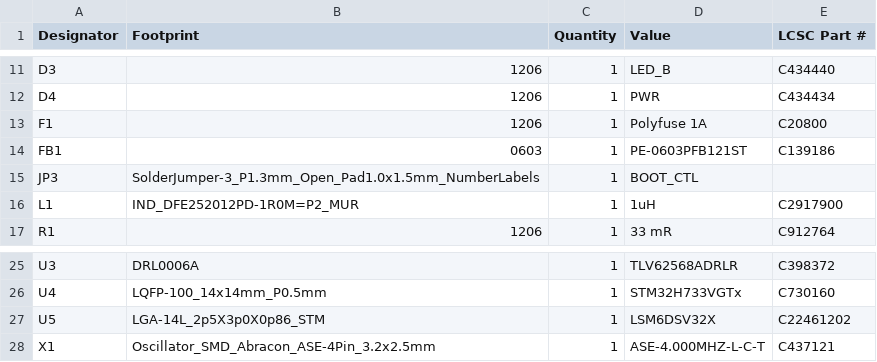
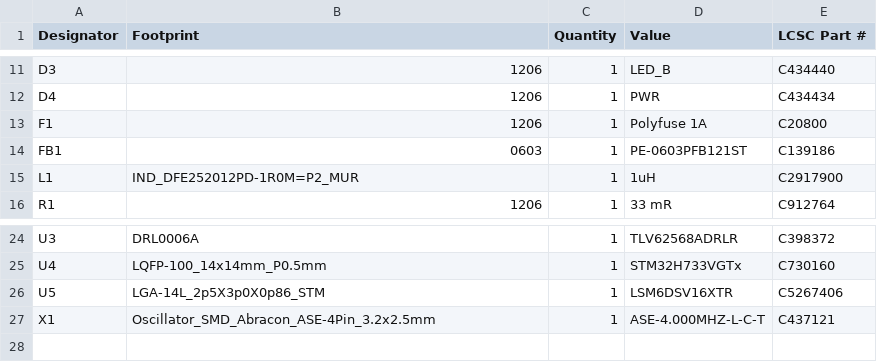
Before and after one commit to waterloo-rocketry/canhw, a CSV file: processor/production/bom.csv, drawn as a sheet; only a part is shown, gaps mark what is left out.

```diff
--- a/processor/production/bom.csv
+++ b/processor/production/bom.csv
@@ -14,3 +14,2 @@ F1,1206,1,Polyfuse 1A,C20800
 FB1,0603,1,PE-0603PFB121ST,C139186
-JP3,SolderJumper-3_P1.3mm_Open_Pad1.0x1.5mm_NumberLabels,1,BOOT_CTL,
 L1,IND_DFE252012PD-1R0M=P2_MUR,1,1uH,C2917900
@@ -26,3 +25,3 @@ U3,DRL0006A,1,TLV62568ADRLR,C398372
 U4,LQFP-100_14x14mm_P0.5mm,1,STM32H733VGTx,C730160
-U5,LGA-14L_2p5X3p0X0p86_STM,1,LSM6DSV32X,C22461202
+U5,LGA-14L_2p5X3p0X0p86_STM,1,LSM6DSV16XTR,C5267406
 X1,Oscillator_SMD_Abracon_ASE-4Pin_3.2x2.5mm,1,ASE-4.000MHZ-L-C-T,C437121
```
Also changed, not shown: 4 other files.
